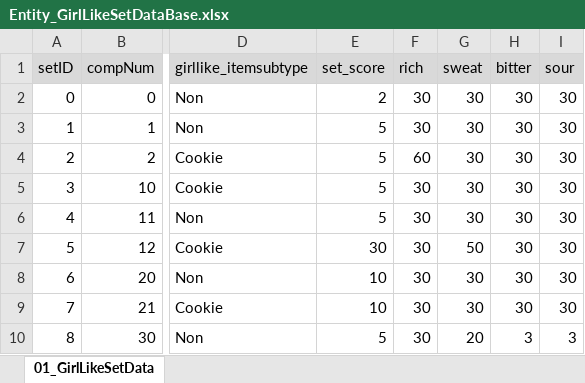
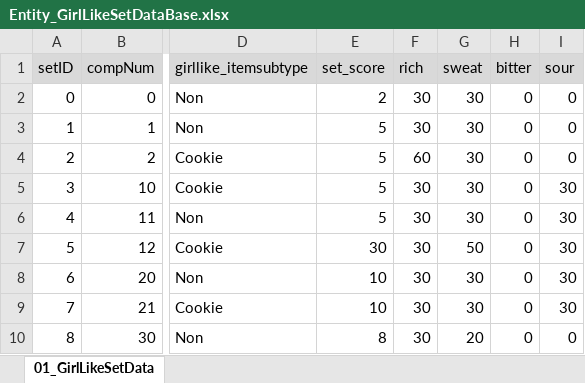
Before and after one commit to matoarita/Okashi_Atlier2, an Excel workbook: Assets/Excel_Data/Entity_GirlLikeSetDataBase.xlsx, sheet 01_GirlLikeSetData, drawn as a sheet; only a part is shown, gaps mark what is left out; values as stored, in another font and other column widths than the file's, no borders; the diff names each change by its address in the sheet, - before the commit and + after, or states it on an @@ line.

```diff
--- a/Assets/Excel_Data/Entity_GirlLikeSetDataBase.xlsx (sheet 01_GirlLikeSetData)
+++ b/Assets/Excel_Data/Entity_GirlLikeSetDataBase.xlsx (sheet 01_GirlLikeSetData)
-H2:H9 (bitter): 30
+H2:H9 (bitter): 0
-I2:I4 (sour): 30
+I2:I4 (sour): 0
-E10 (set_score): 5
+E10 (set_score): 8
-H10 (bitter): 3
+H10 (bitter): 0
-I10 (sour): 3
+I10 (sour): 0
```
Also changed, not shown: Assets/Excel_Data/Entity_ItemDataBase.xlsx, Assets/Excel_Data/Entity_compoItemDataBase.xlsx, 16 other files.
